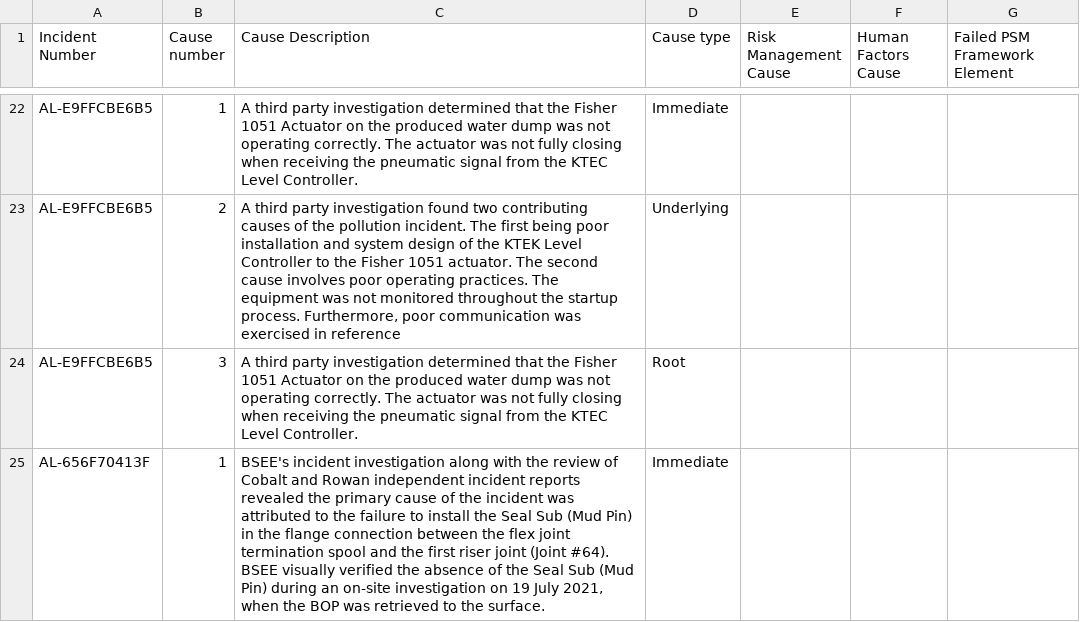
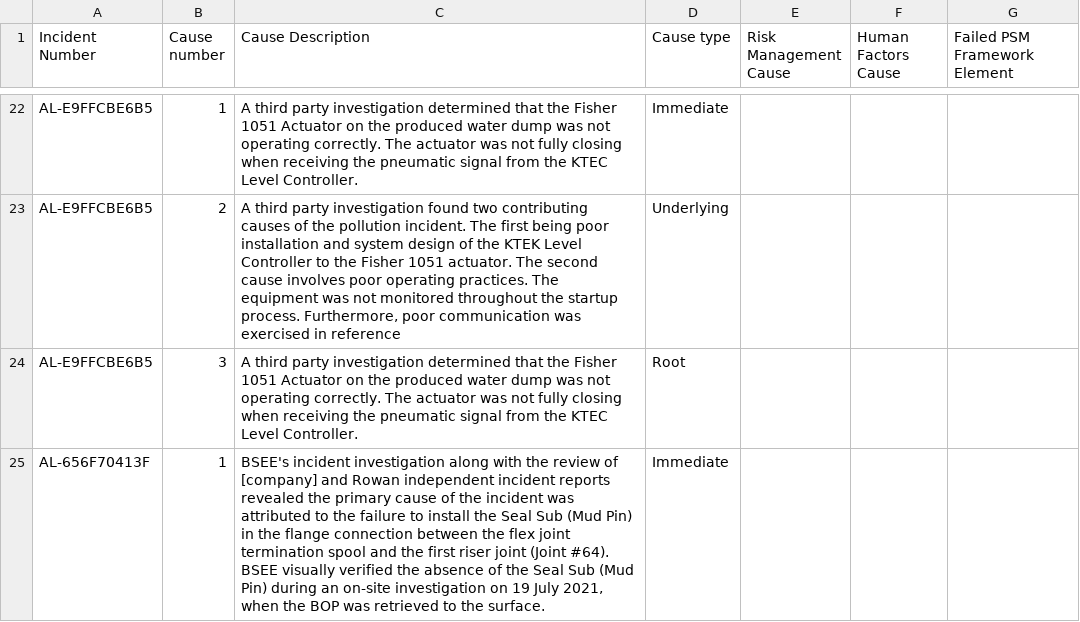
Before and after one commit to Houston-AI-Institute/psm-incident-ml, a CSV file: data/companies/alder/causes.csv, drawn as a sheet; only a part is shown, gaps mark what is left out; the diff covers the shown part only.

```diff
--- a/data/companies/alder/causes.csv
+++ b/data/companies/alder/causes.csv
@@ -24,2 +24,2 @@ AL-E9FFCBE6B5,2,"A third party investigation found two contributing causes of th
 AL-E9FFCBE6B5,3,A third party investigation determined that the Fisher 1051 Actuator on the produced water dump was not operating correctly. The actuator was not fully closing when receiving the pneumatic signal from the KTEC Level Controller.,Root,,,
-AL-656F70413F,1,"BSEE's incident investigation along with the review of Cobalt and Rowan independent incident reports revealed the primary cause of the incident was attributed to the failure to install the Seal Sub (Mud Pin) in the flange connection between the flex joint termination spool and the first riser joint (Joint #64). BSEE visually verified the absence of the Seal Sub (Mud Pin) during an on-site investigation on 19 July 2021, when the BOP was retrieved to the surface.",Immediate,,,
+AL-656F70413F,1,"BSEE's incident investigation along with the review of [company] and Rowan independent incident reports revealed the primary cause of the incident was attributed to the failure to install the Seal Sub (Mud Pin) in the flange connection between the flex joint termination spool and the first riser joint (Joint #64). BSEE visually verified the absence of the Seal Sub (Mud Pin) during an on-site investigation on 19 July 2021, when the BOP was retrieved to the surface.",Immediate,,,
```
Also changed, not shown: 6 edited cells elsewhere in this file, data/companies/alder/incidents.csv, data/companies/hazel/causes.csv, 19 other files.
